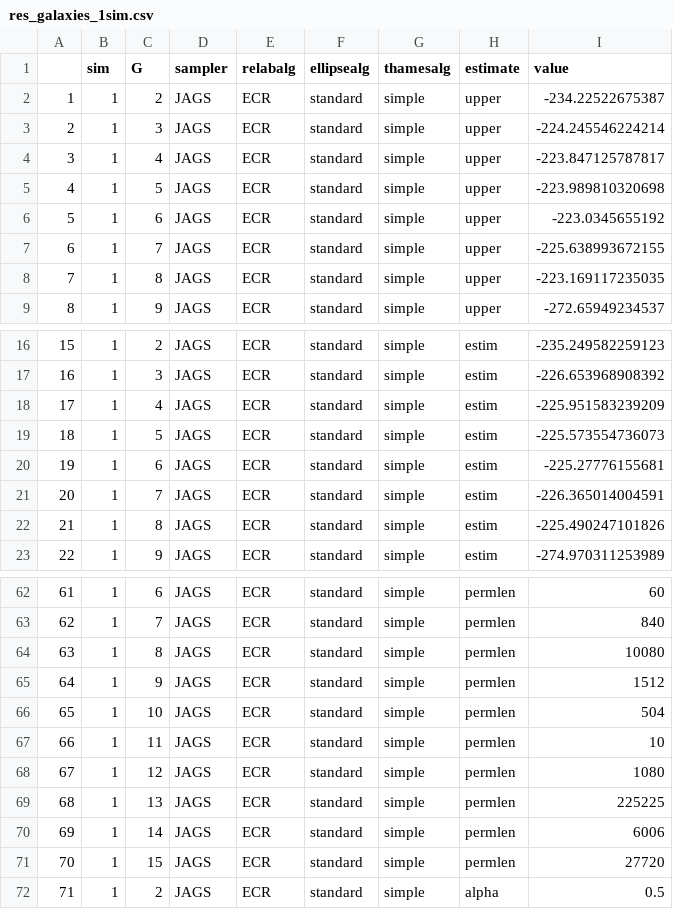
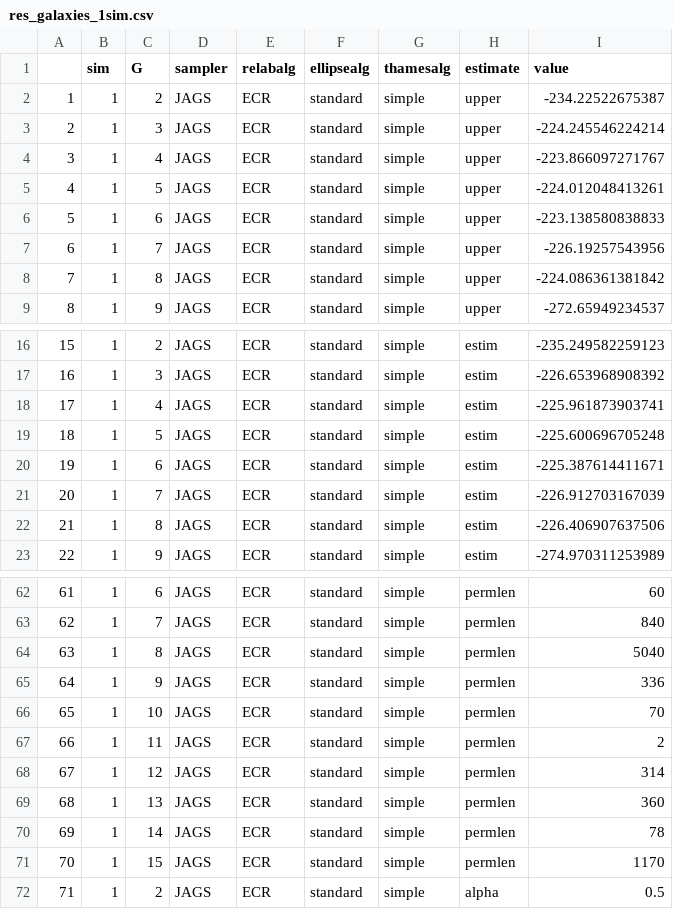
Before and after one commit to M-crypto645/thames-mixture-models, a CSV file: data/res_galaxies_1sim.csv, drawn as a sheet; only a part is shown, gaps mark what is left out; the diff covers the shown part only.

```diff
--- a/data/res_galaxies_1sim.csv
+++ b/data/res_galaxies_1sim.csv
@@ -3,7 +3,7 @@
 "2","1","3","JAGS","ECR","standard","simple","upper","-224.245546224214"
-"3","1","4","JAGS","ECR","standard","simple","upper","-223.847125787817"
-"4","1","5","JAGS","ECR","standard","simple","upper","-223.989810320698"
-"5","1","6","JAGS","ECR","standard","simple","upper","-223.0345655192"
-"6","1","7","JAGS","ECR","standard","simple","upper","-225.638993672155"
-"7","1","8","JAGS","ECR","standard","simple","upper","-223.169117235035"
+"3","1","4","JAGS","ECR","standard","simple","upper","-223.866097271767"
+"4","1","5","JAGS","ECR","standard","simple","upper","-224.012048413261"
+"5","1","6","JAGS","ECR","standard","simple","upper","-223.138580838833"
+"6","1","7","JAGS","ECR","standard","simple","upper","-226.19257543956"
+"7","1","8","JAGS","ECR","standard","simple","upper","-224.086361381842"
 "8","1","9","JAGS","ECR","standard","simple","upper","-272.65949234537"
@@ -17,7 +17,7 @@
 "16","1","3","JAGS","ECR","standard","simple","estim","-226.653968908392"
-"17","1","4","JAGS","ECR","standard","simple","estim","-225.951583239209"
-"18","1","5","JAGS","ECR","standard","simple","estim","-225.573554736073"
-"19","1","6","JAGS","ECR","standard","simple","estim","-225.27776155681"
-"20","1","7","JAGS","ECR","standard","simple","estim","-226.365014004591"
-"21","1","8","JAGS","ECR","standard","simple","estim","-225.490247101826"
+"17","1","4","JAGS","ECR","standard","simple","estim","-225.961873903741"
+"18","1","5","JAGS","ECR","standard","simple","estim","-225.600696705248"
+"19","1","6","JAGS","ECR","standard","simple","estim","-225.387614411671"
+"20","1","7","JAGS","ECR","standard","simple","estim","-226.912703167039"
+"21","1","8","JAGS","ECR","standard","simple","estim","-226.406907637506"
 "22","1","9","JAGS","ECR","standard","simple","estim","-274.970311253989"
@@ -63,10 +63,10 @@
 "62","1","7","JAGS","ECR","standard","simple","permlen","840"
-"63","1","8","JAGS","ECR","standard","simple","permlen","10080"
-"64","1","9","JAGS","ECR","standard","simple","permlen","1512"
-"65","1","10","JAGS","ECR","standard","simple","permlen","504"
-"66","1","11","JAGS","ECR","standard","simple","permlen","10"
-"67","1","12","JAGS","ECR","standard","simple","permlen","1080"
-"68","1","13","JAGS","ECR","standard","simple","permlen","225225"
-"69","1","14","JAGS","ECR","standard","simple","permlen","6006"
-"70","1","15","JAGS","ECR","standard","simple","permlen","27720"
+"63","1","8","JAGS","ECR","standard","simple","permlen","5040"
+"64","1","9","JAGS","ECR","standard","simple","permlen","336"
+"65","1","10","JAGS","ECR","standard","simple","permlen","70"
+"66","1","11","JAGS","ECR","standard","simple","permlen","2"
+"67","1","12","JAGS","ECR","standard","simple","permlen","314"
+"68","1","13","JAGS","ECR","standard","simple","permlen","360"
+"69","1","14","JAGS","ECR","standard","simple","permlen","78"
+"70","1","15","JAGS","ECR","standard","simple","permlen","1170"
 "71","1","2","JAGS","ECR","standard","simple","alpha","0.5"
```
Also changed, not shown: 5 edited cells elsewhere in this file, data/res_acidity.csv, data/res_enzyme.csv, 39 other files.
